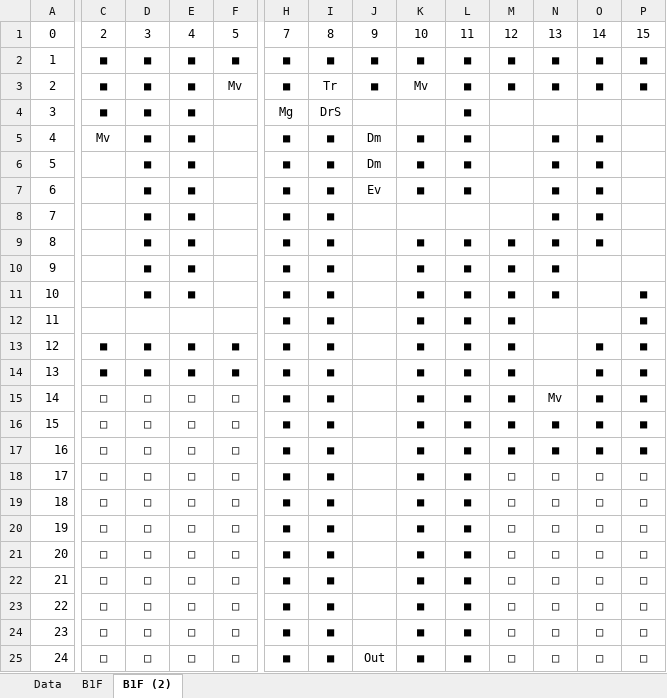
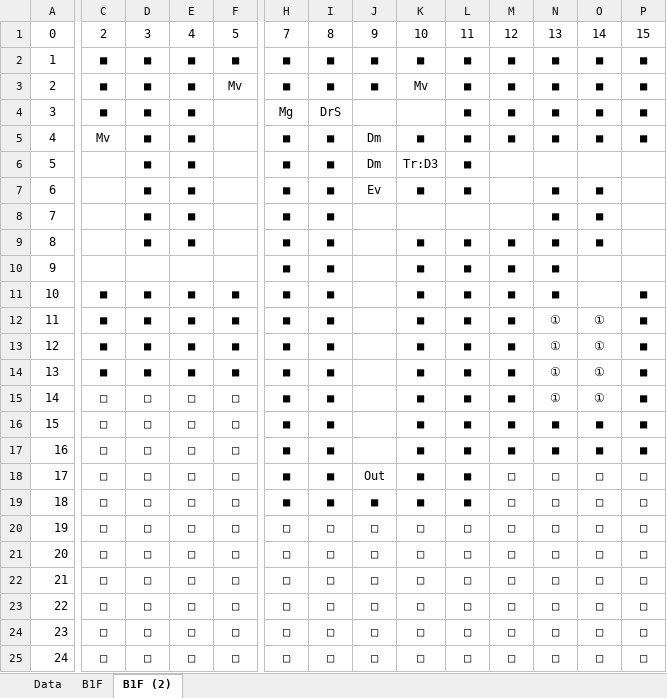
Before and after one commit to seedsclaft/hibikakeut, an Excel workbook: Assets/Data/Dungeon0030.xlsx, sheet B1F (2), drawn as a sheet; only a part is shown, gaps mark what is left out; values as stored, in another font and other column widths than the file's, no borders; the diff names each change by its address in the sheet, - before the commit and + after, or states it on an @@ line.

```diff
--- a/Assets/Data/Dungeon0030.xlsx (sheet B1F (2))
+++ b/Assets/Data/Dungeon0030.xlsx (sheet B1F (2))
-I3: Tr
+I3: ■
-M4:M5: (empty)
+M4:M5: ■
-N4: (empty)
+N4: ■
-O4: (empty)
+O4: ■
-P4:P5: (empty)
+P4:P5: ■
-K6: ■
+K6: Tr:D3
-N6: ■
+N6: (empty)
-O6: ■
+O6: (empty)
-D10: ■
+D10: (empty)
-E10: ■
+E10: (empty)
-C11:C12: (empty)
+C11:C12: ■
-F11:F12: (empty)
+F11:F12: ■
-D12: (empty)
+D12: ■
-E12: (empty)
+E12: ■
-N12:N14: (empty)
+N12:N14: ①
-O12: (empty)
+O12: ①
-O13:O15: ■
+O13:O15: ①
-N15: Mv
+N15: ①
-J18: (empty)
+J18: Out
-J19: (empty)
+J19: ■
-H20:H25: ■
+H20:H25: □
-I20:I25: ■
+I20:I25: □
-J20:J24: (empty)
+J20:J24: □
-K20:K25: ■
+K20:K25: □
-L20:L25: ■
+L20:L25: □
-J25: Out
+J25: □
```
Also changed, not shown: sheet B1F, Assets/Data/Dungeon0041.xlsx, Assets/Data/Dungeon0042.xlsx, 22 other files.
